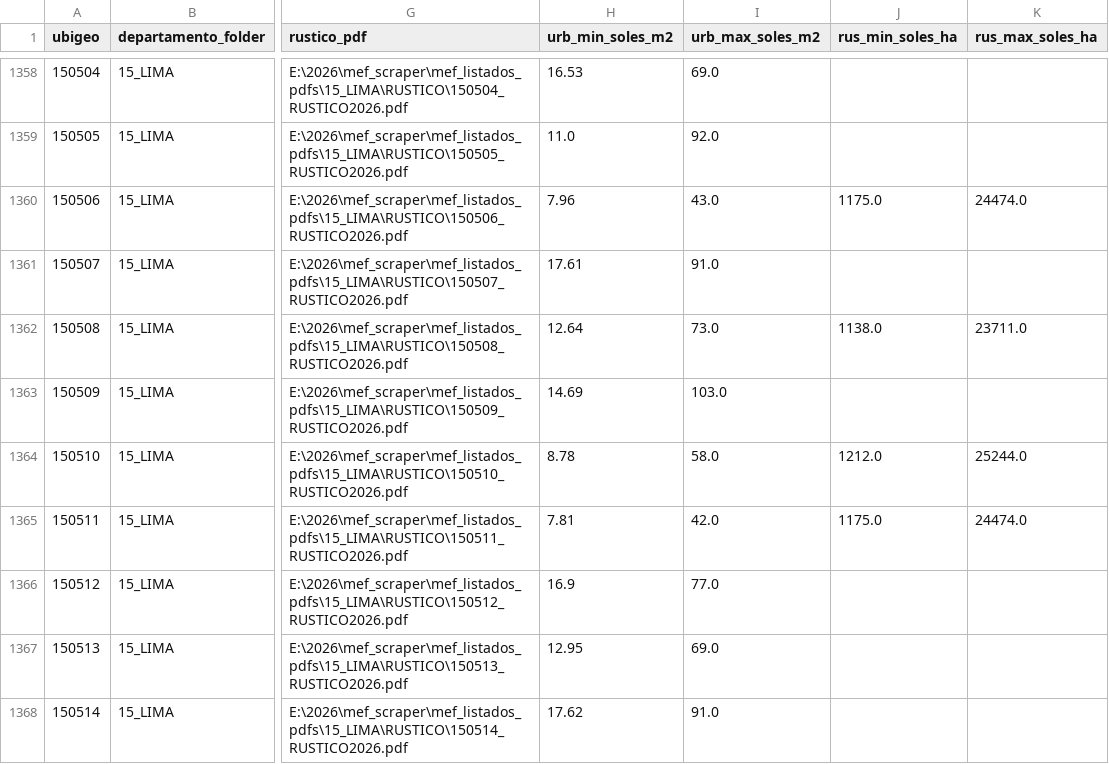
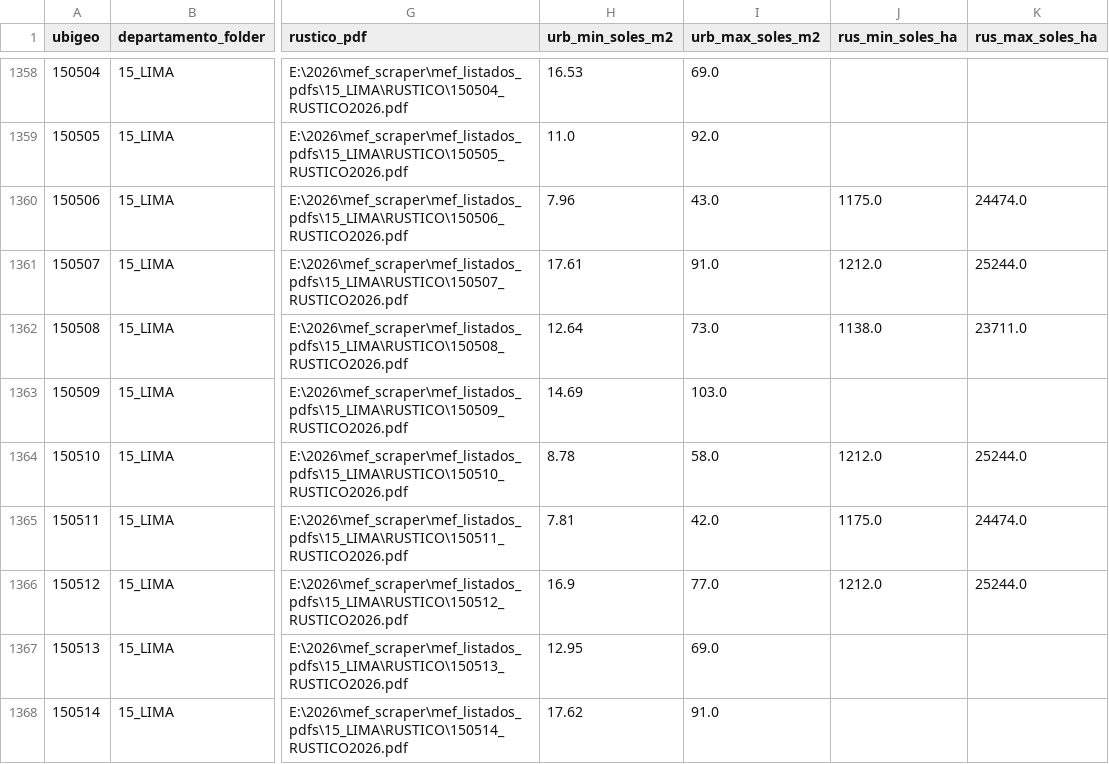
Before and after one commit to musucancha-rgb/mef-terrenos-api, a CSV file: data/resumen_distrito.csv, drawn as a sheet; only a part is shown, gaps mark what is left out; the diff covers the shown part only; the diff names each change by its address in the sheet, - before the commit and + after, or states it on an @@ line.

Commit message:
Add files via upload

```diff
--- a/data/resumen_distrito.csv
+++ b/data/resumen_distrito.csv
-J1361 (rus_min_soles_ha): (empty)
+J1361 (rus_min_soles_ha): 1212.0
-K1361 (rus_max_soles_ha): (empty)
+K1361 (rus_max_soles_ha): 25244.0
-J1366 (rus_min_soles_ha): (empty)
+J1366 (rus_min_soles_ha): 1212.0
-K1366 (rus_max_soles_ha): (empty)
+K1366 (rus_max_soles_ha): 25244.0
```
Also changed, not shown: 26 edited cells elsewhere in this file.
